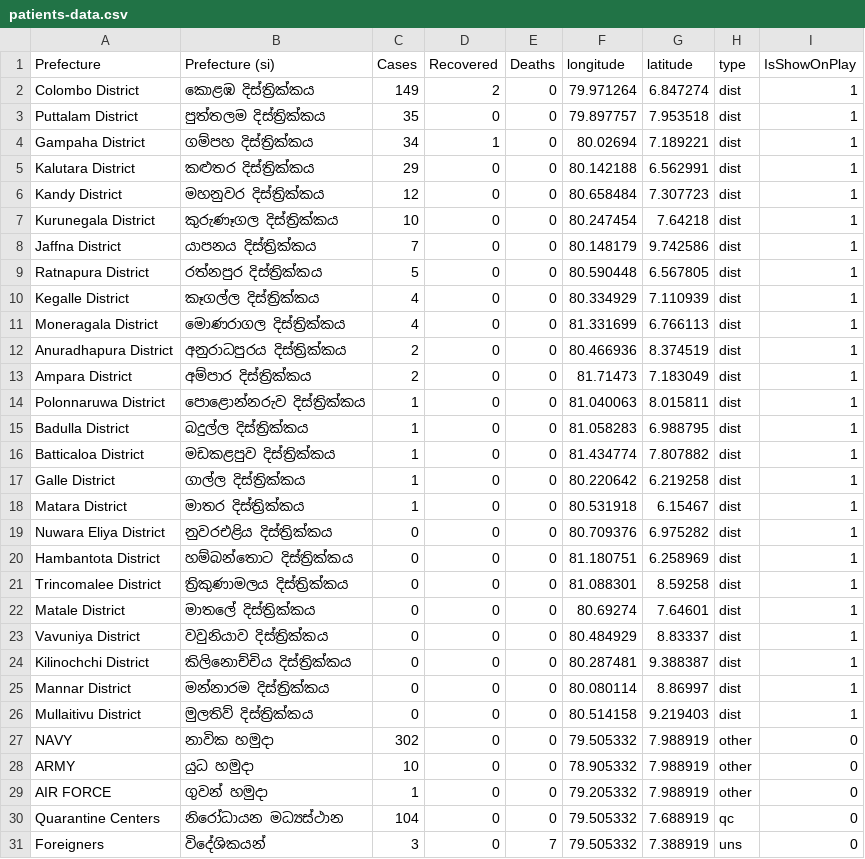
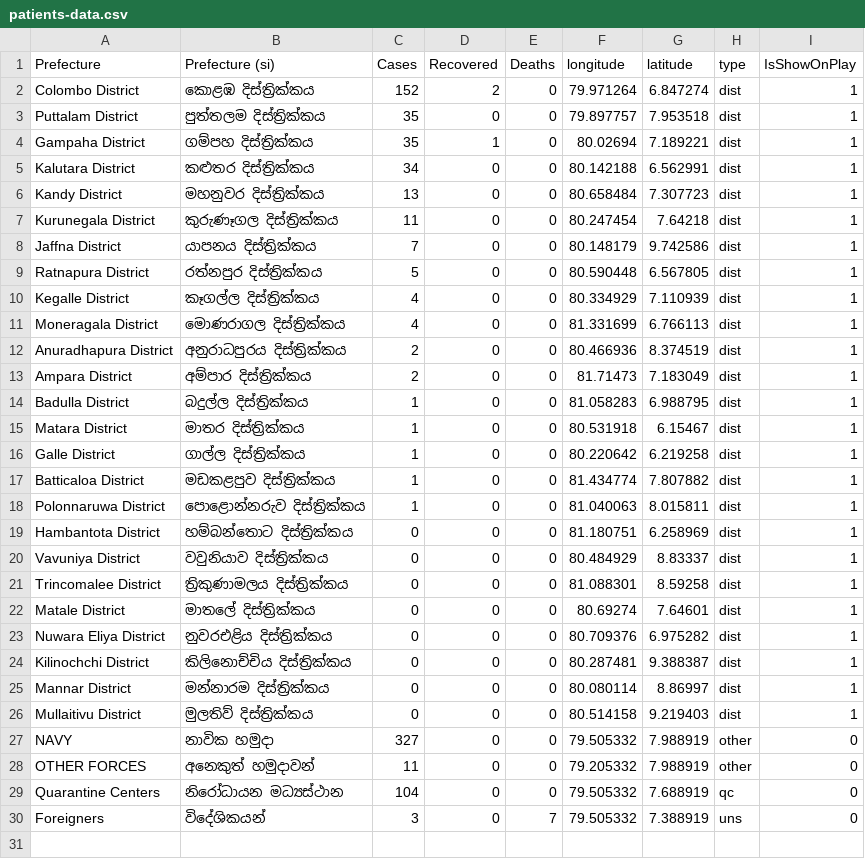
Before and after one commit to ashenud/covid-sl, a CSV file: data/district/patients-data.csv, drawn as a sheet.

Commit message:
patients-data added 05/05/2020

```diff
--- a/data/district/patients-data.csv
+++ b/data/district/patients-data.csv
@@ -1,8 +1,8 @@
 Prefecture,Prefecture (si),Cases,Recovered,Deaths,longitude,latitude,type,IsShowOnPlay
-Colombo District,කොළඹ දිස්ත්‍රික්කය,149,2,0,79.971264,6.847274,dist,1
+Colombo District,කොළඹ දිස්ත්‍රික්කය,152,2,0,79.971264,6.847274,dist,1
 Puttalam District,පුත්තලම දිස්ත්‍රික්කය,35,0,0,79.897757,7.953518,dist,1
-Gampaha District,ගම්පහ දිස්ත්‍රික්කය,34,1,0,80.02694,7.189221,dist,1
-Kalutara District,කළුතර දිස්ත්‍රික්කය,29,0,0,80.142188,6.562991,dist,1
-Kandy District,මහනුවර දිස්ත්‍රික්කය,12,0,0,80.658484,7.307723,dist,1
-Kurunegala District,කුරුණෑගල දිස්ත්‍රික්කය,10,0,0,80.247454,7.64218,dist,1
+Gampaha District,ගම්පහ දිස්ත්‍රික්කය,35,1,0,80.02694,7.189221,dist,1
+Kalutara District,කළුතර දිස්ත්‍රික්කය,34,0,0,80.142188,6.562991,dist,1
+Kandy District,මහනුවර දිස්ත්‍රික්කය,13,0,0,80.658484,7.307723,dist,1
+Kurunegala District,කුරුණෑගල දිස්ත්‍රික්කය,11,0,0,80.247454,7.64218,dist,1
 Jaffna District,යාපනය දිස්ත්‍රික්කය,7,0,0,80.148179,9.742586,dist,1
@@ -13,12 +13,12 @@ Anuradhapura District,අනුරාධපුරය දිස්ත්‍රි
 Ampara District,අම්පාර දිස්ත්‍රික්කය,2,0,0,81.71473,7.183049,dist,1
+Badulla District,බදුල්ල දිස්ත්‍රික්කය,1,0,0,81.058283,6.988795,dist,1
+Matara District,මාතර දිස්ත්‍රික්කය,1,0,0,80.531918,6.15467,dist,1
+Galle District,ගාල්ල දිස්ත්‍රික්කය,1,0,0,80.220642,6.219258,dist,1
+Batticaloa District,මඩකළපුව දිස්ත්‍රික්කය,1,0,0,81.434774,7.807882,dist,1
 Polonnaruwa District,පොළොන්නරුව දිස්ත්‍රික්කය,1,0,0,81.040063,8.015811,dist,1
-Badulla District,බදුල්ල දිස්ත්‍රික්කය,1,0,0,81.058283,6.988795,dist,1
-Batticaloa District,මඩකළපුව දිස්ත්‍රික්කය,1,0,0,81.434774,7.807882,dist,1
-Galle District,ගාල්ල දිස්ත්‍රික්කය,1,0,0,80.220642,6.219258,dist,1
-Matara District,මාතර දිස්ත්‍රික්කය,1,0,0,80.531918,6.15467,dist,1
-Nuwara Eliya District,නුවරඑළිය දිස්ත්‍රික්කය,0,0,0,80.709376,6.975282,dist,1
 Hambantota District,හම්බන්තොට දිස්ත්‍රික්කය,0,0,0,81.180751,6.258969,dist,1
+Vavuniya District,වවුනියාව දිස්ත්‍රික්කය,0,0,0,80.484929,8.83337,dist,1
 Trincomalee District,ත්‍රිකුණාමලය දිස්ත්‍රික්කය,0,0,0,81.088301,8.59258,dist,1
 Matale District,මාතලේ දිස්ත්‍රික්කය,0,0,0,80.69274,7.64601,dist,1
-Vavuniya District,වවුනියාව දිස්ත්‍රික්කය,0,0,0,80.484929,8.83337,dist,1
+Nuwara Eliya District,නුවරඑළිය දිස්ත්‍රික්කය,0,0,0,80.709376,6.975282,dist,1
 Kilinochchi District,කිලිනොච්චිය දිස්ත්‍රික්කය,0,0,0,80.287481,9.388387,dist,1
@@ -26,5 +26,4 @@ Mannar District,මන්නාරම දිස්ත්‍රික්කය,0,
 Mullaitivu District,මුලතිව් දිස්ත්‍රික්කය,0,0,0,80.514158,9.219403,dist,1
-NAVY,නාවික හමුදා,302,0,0,79.505332,7.988919,other,0
-ARMY,යුධ හමුදා,10,0,0,78.905332,7.988919,other,0
-AIR FORCE,ගුවන් හමුදා,1,0,0,79.205332,7.988919,other,0
+NAVY,නාවික හමුදා,327,0,0,79.505332,7.988919,other,0
+OTHER FORCES,අනෙකුත් හමුදාවන්,11,0,0,79.205332,7.988919,other,0
 Quarantine Centers,නිරෝධායන මධ්‍යස්ථාන,104,0,0,79.505332,7.688919,qc,0
```
